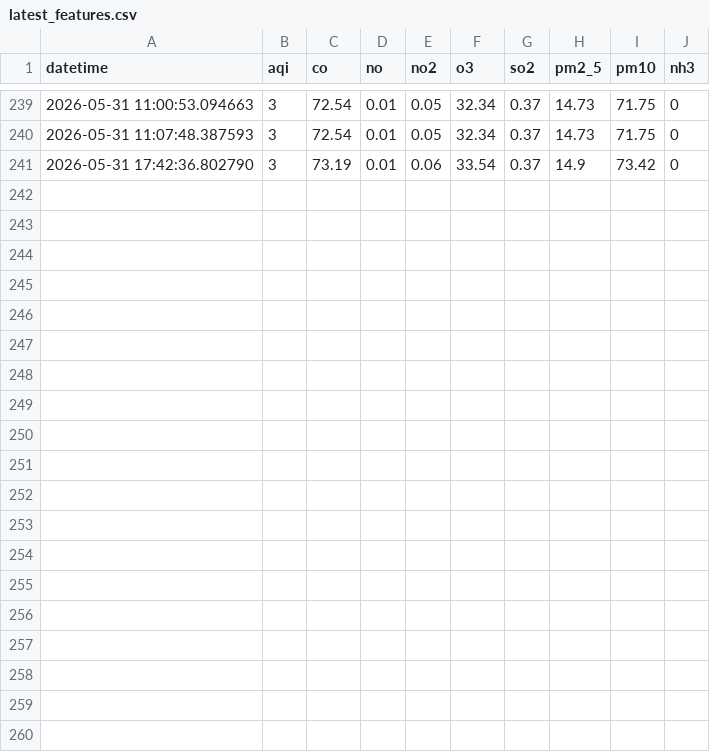
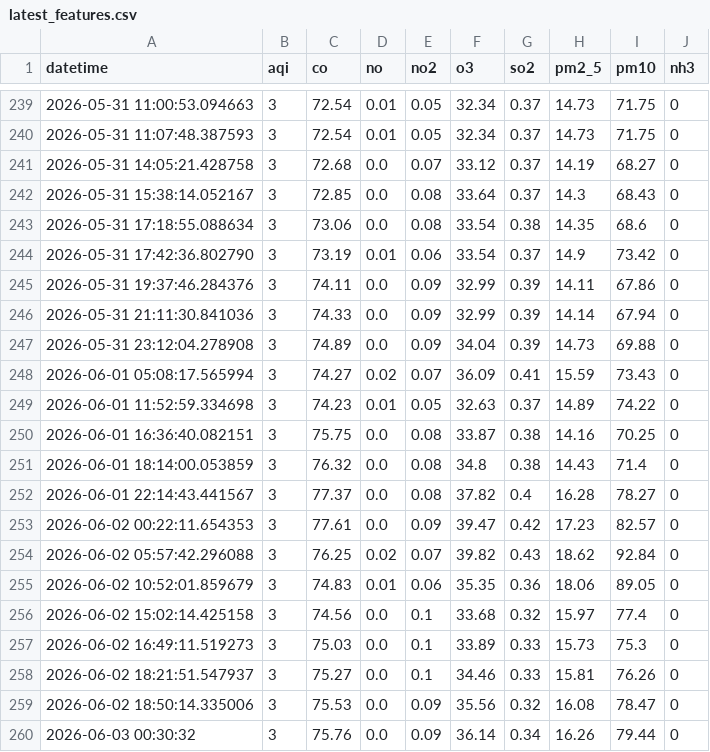
Before and after one commit to hibasiddiqui117/AQI_PROJECT, a CSV file: data/feature_store/latest_features.csv, drawn as a sheet; only a part is shown, gaps mark what is left out; the diff names each change by its address in the sheet, - before the commit and + after, or states it on an @@ line.

```diff
--- a/data/feature_store/latest_features.csv
+++ b/data/feature_store/latest_features.csv
+row 241: 2026-05-31 14:05:21.428758 | 3 | 72.68 | 0.0 | 0.07 | 33.12 | 0.37 | 14.19 | 68.27 | 0
+row 242: 2026-05-31 15:38:14.052167 | 3 | 72.85 | 0.0 | 0.08 | 33.64 | 0.37 | 14.3 | 68.43 | 0
+row 243: 2026-05-31 17:18:55.088634 | 3 | 73.06 | 0.0 | 0.08 | 33.54 | 0.38 | 14.35 | 68.6 | 0
+row 245: 2026-05-31 19:37:46.284376 | 3 | 74.11 | 0.0 | 0.09 | 32.99 | 0.39 | 14.11 | 67.86 | 0
+row 246: 2026-05-31 21:11:30.841036 | 3 | 74.33 | 0.0 | 0.09 | 32.99 | 0.39 | 14.14 | 67.94 | 0
+row 247: 2026-05-31 23:12:04.278908 | 3 | 74.89 | 0.0 | 0.09 | 34.04 | 0.39 | 14.73 | 69.88 | 0
+row 248: 2026-06-01 05:08:17.565994 | 3 | 74.27 | 0.02 | 0.07 | 36.09 | 0.41 | 15.59 | 73.43 | 0
+row 249: 2026-06-01 11:52:59.334698 | 3 | 74.23 | 0.01 | 0.05 | 32.63 | 0.37 | 14.89 | 74.22 | 0
+row 250: 2026-06-01 16:36:40.082151 | 3 | 75.75 | 0.0 | 0.08 | 33.87 | 0.38 | 14.16 | 70.25 | 0
+row 251: 2026-06-01 18:14:00.053859 | 3 | 76.32 | 0.0 | 0.08 | 34.8 | 0.38 | 14.43 | 71.4 | 0
+row 252: 2026-06-01 22:14:43.441567 | 3 | 77.37 | 0.0 | 0.08 | 37.82 | 0.4 | 16.28 | 78.27 | 0
+row 253: 2026-06-02 00:22:11.654353 | 3 | 77.61 | 0.0 | 0.09 | 39.47 | 0.42 | 17.23 | 82.57 | 0
+row 254: 2026-06-02 05:57:42.296088 | 3 | 76.25 | 0.02 | 0.07 | 39.82 | 0.43 | 18.62 | 92.84 | 0
+row 255: 2026-06-02 10:52:01.859679 | 3 | 74.83 | 0.01 | 0.06 | 35.35 | 0.36 | 18.06 | 89.05 | 0
+row 256: 2026-06-02 15:02:14.425158 | 3 | 74.56 | 0.0 | 0.1 | 33.68 | 0.32 | 15.97 | 77.4 | 0
+row 257: 2026-06-02 16:49:11.519273 | 3 | 75.03 | 0.0 | 0.1 | 33.89 | 0.33 | 15.73 | 75.3 | 0
+row 258: 2026-06-02 18:21:51.547937 | 3 | 75.27 | 0.0 | 0.1 | 34.46 | 0.33 | 15.81 | 76.26 | 0
+row 259: 2026-06-02 18:50:14.335006 | 3 | 75.53 | 0.0 | 0.09 | 35.56 | 0.32 | 16.08 | 78.47 | 0
+row 260: 2026-06-03 00:30:32 | 3 | 75.76 | 0.0 | 0.09 | 36.14 | 0.34 | 16.26 | 79.44 | 0
```
Also changed, not shown: 20 other files.
